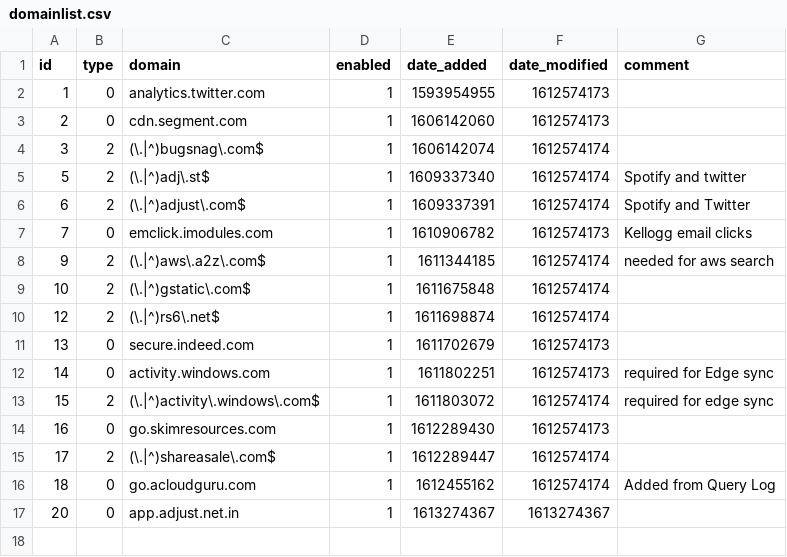
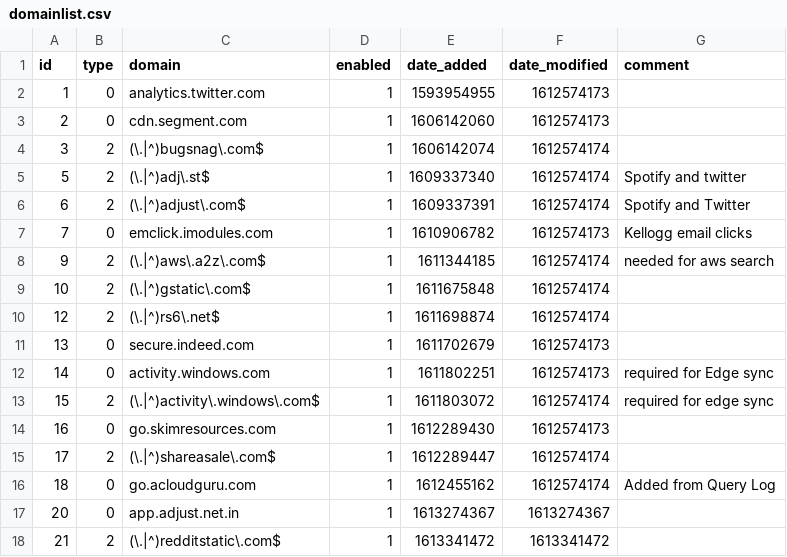
Before and after one commit to davidradin/my-pihole-lists, a CSV file: domainlist.csv, drawn as a sheet; the diff names each change by its address in the sheet, - before the commit and + after, or states it on an @@ line.

Commit message:
Updated February 14, 2021  5:34PM

```diff
--- a/domainlist.csv
+++ b/domainlist.csv
+row 18: 21 | 2 | (\.|^)redditstatic\.com$ | 1 | 1613341472 | 1613341472
```
